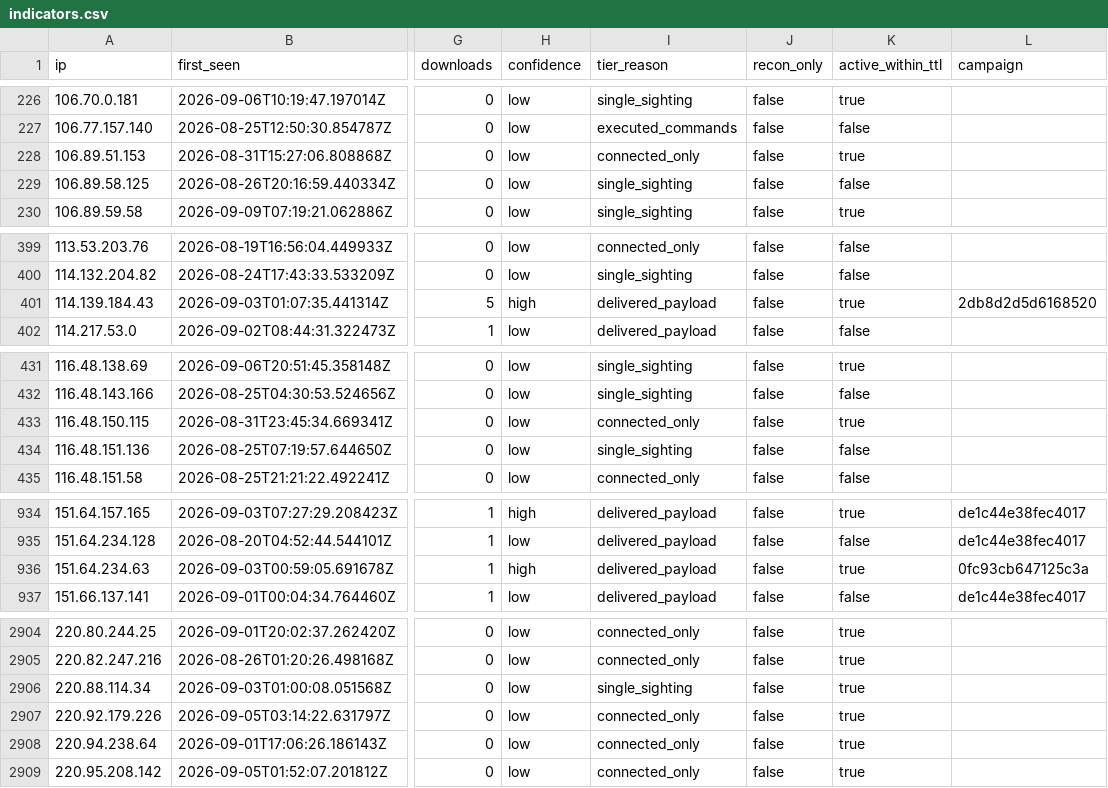
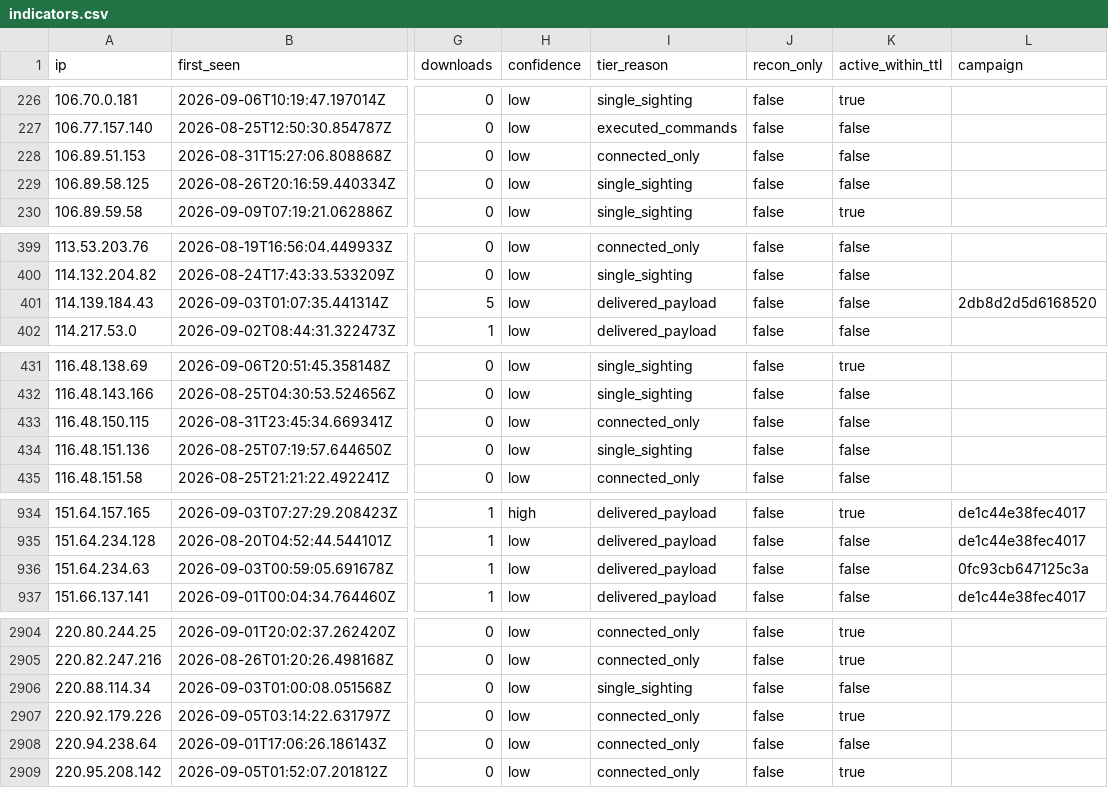
Before and after one commit to Ap6pack/Ap6pack.github.io, a CSV file: dist/honeypot/data/v1/feed/indicators.csv, drawn as a sheet; only a part is shown, gaps mark what is left out; the diff covers the shown part only; the diff names each change by its address in the sheet, - before the commit and + after, or states it on an @@ line.

```diff
--- a/dist/honeypot/data/v1/feed/indicators.csv
+++ b/dist/honeypot/data/v1/feed/indicators.csv
-K228 (active_within_ttl): true
+K228 (active_within_ttl): false
-H401 (confidence): high
+H401 (confidence): low
-K401 (active_within_ttl): true
+K401 (active_within_ttl): false
-K433 (active_within_ttl): true
+K433 (active_within_ttl): false
-H936 (confidence): high
+H936 (confidence): low
-K936 (active_within_ttl): true
+K936 (active_within_ttl): false
-K2906 (active_within_ttl): true
+K2906 (active_within_ttl): false
-K2908 (active_within_ttl): true
+K2908 (active_within_ttl): false
```
Also changed, not shown: 5 edited cells elsewhere in this file, 13 other files.
